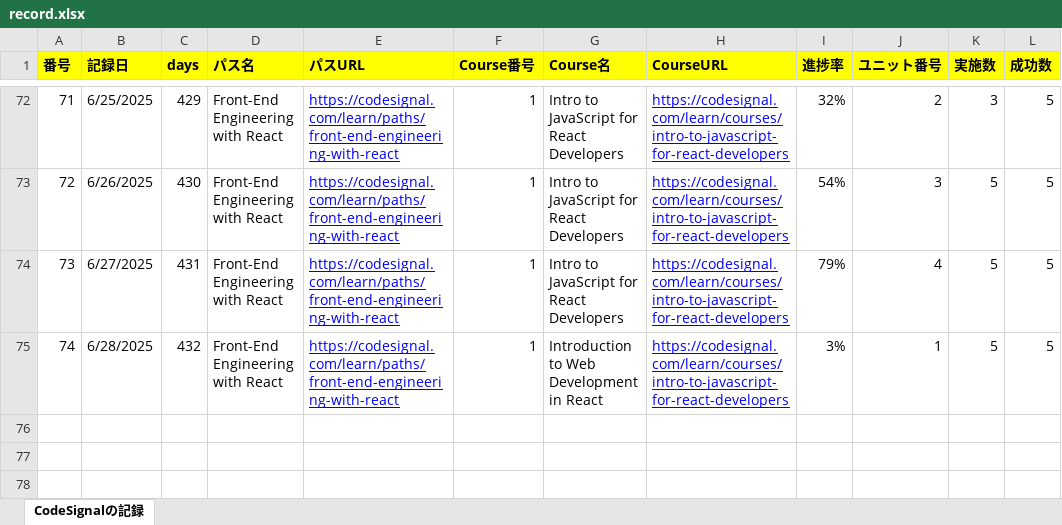
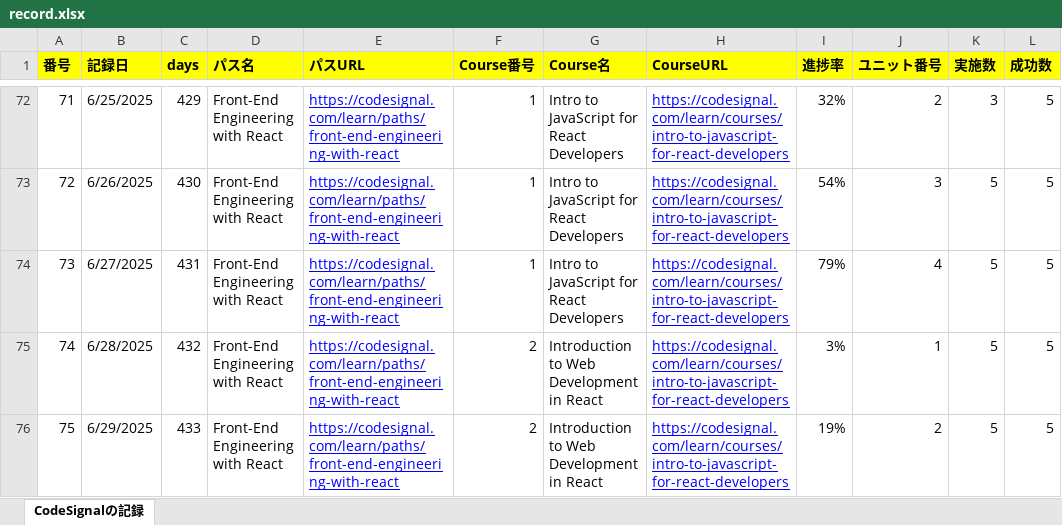
Before and after one commit to KenichiroArai/Blog, an Excel workbook: docs/CodeSignal/record.xlsx, sheet CodeSignalの記録, drawn as a sheet; only a part is shown, gaps mark what is left out; values as stored, in another font and other column widths than the file's, no borders; the diff names each change by its address in the sheet, - before the commit and + after, or states it on an @@ line.

```diff
--- a/docs/CodeSignal/record.xlsx (sheet CodeSignalの記録)
+++ b/docs/CodeSignal/record.xlsx (sheet CodeSignalの記録)
-F75 (Course番号): 1
+F75 (Course番号): 2
+row 76: 75 | 6/29/2025 | 433 | Front-End Engineering with React | https://codesignal.com/learn/paths/front-end-engineering-with-react | 2 | Introduction to Web Development in React | https://codesignal.com/learn/courses/intro-to-javascript-for-react-developers | 19% | 2 | 5 | 5
```
Also changed, not shown: docs/Cursor/record.xlsx.
